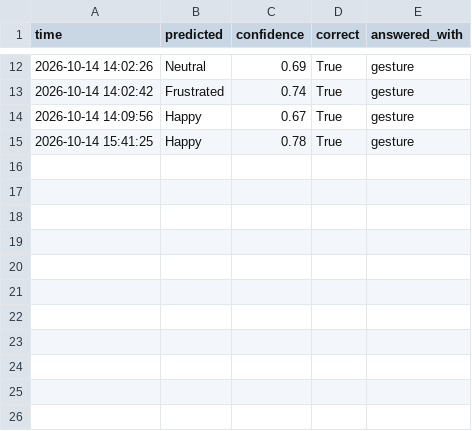
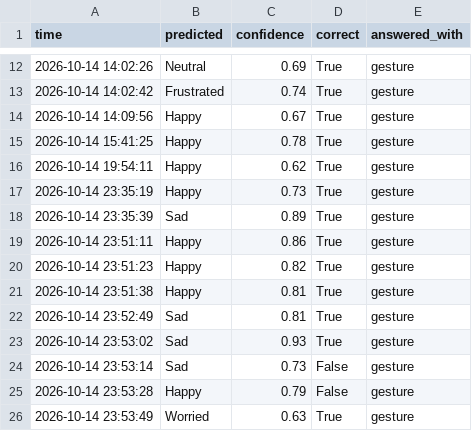
Before and after one commit to tlope6/eMotion, a CSV file: src/tracking/feedback.csv, drawn as a sheet; only a part is shown, gaps mark what is left out; the diff names each change by its address in the sheet, - before the commit and + after, or states it on an @@ line.

Commit message:
happy/sad one and two hand option

```diff
--- a/src/tracking/feedback.csv
+++ b/src/tracking/feedback.csv
+row 16: 2026-10-14 19:54:11 | Happy | 0.62 | True | gesture
+row 17: 2026-10-14 23:35:19 | Happy | 0.73 | True | gesture
+row 18: 2026-10-14 23:35:39 | Sad | 0.89 | True | gesture
+row 19: 2026-10-14 23:51:11 | Happy | 0.86 | True | gesture
+row 20: 2026-10-14 23:51:23 | Happy | 0.82 | True | gesture
+row 21: 2026-10-14 23:51:38 | Happy | 0.81 | True | gesture
+row 22: 2026-10-14 23:52:49 | Sad | 0.81 | True | gesture
+row 23: 2026-10-14 23:53:02 | Sad | 0.93 | True | gesture
+row 24: 2026-10-14 23:53:14 | Sad | 0.73 | False | gesture
+row 25: 2026-10-14 23:53:28 | Happy | 0.79 | False | gesture
+row 26: 2026-10-14 23:53:49 | Worried | 0.63 | True | gesture
```
Also changed, not shown: 11 other files.
